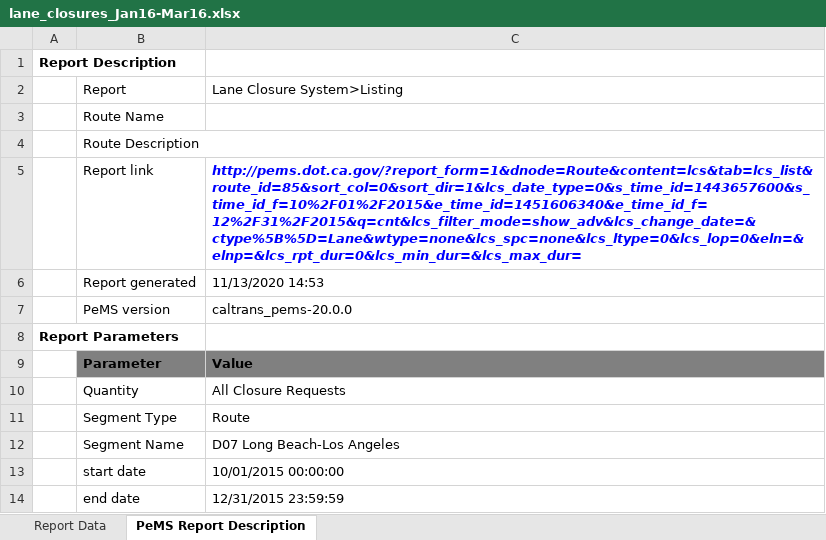
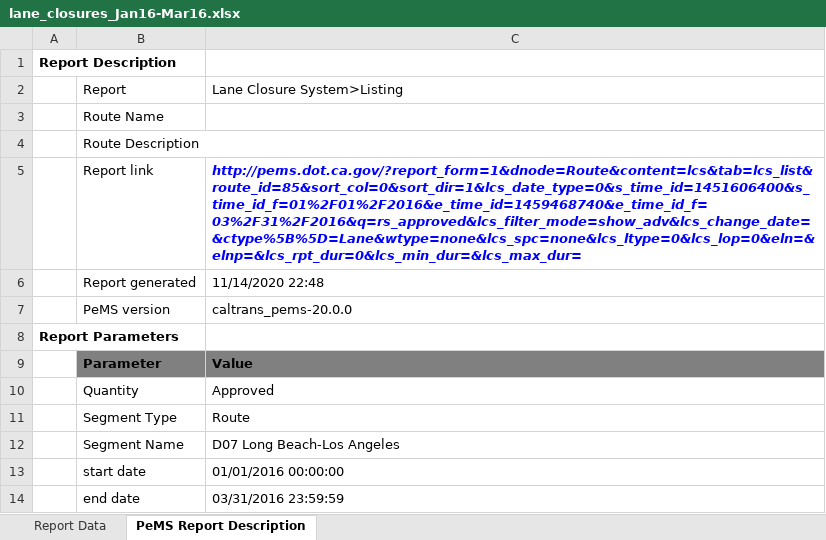
Before and after one commit to patrick-sko/predicting-traffic-ai, an Excel workbook: raw_data/lane_closures_Jan16-Mar16.xlsx, sheet PeMS Report Description, drawn as a sheet; values as stored, in another font and other column widths than the file's, no borders; the diff names each change by its address in the sheet, - before the commit and + after, or states it on an @@ line.

```diff
--- a/raw_data/lane_closures_Jan16-Mar16.xlsx (sheet PeMS Report Description)
+++ b/raw_data/lane_closures_Jan16-Mar16.xlsx (sheet PeMS Report Description)
-C5: http://pems.dot.ca.gov/?report_form=1&dnode=Route&content=lcs&tab=lcs_list&route_id=85&sort_col=0&sort_dir=1&lcs_date_type=0&s_time_id=1443657600&s_time_id_f=10%2F01%2F2015&e_time_id=1451606340&e_time_id_f=12%2F31%2F2015&q=cnt&lcs_filter_mode=show_adv&lcs_change_date=&ctype%5B%5D=Lane&wtype=none&lcs_spc=none&lcs_ltype=0&lcs_lop=0&eln=&elnp=&lcs_rpt_dur=0&lcs_min_dur=&lcs_max_dur=
+C5: http://pems.dot.ca.gov/?report_form=1&dnode=Route&content=lcs&tab=lcs_list&route_id=85&sort_col=0&sort_dir=1&lcs_date_type=0&s_time_id=1451606400&s_time_id_f=01%2F01%2F2016&e_time_id=1459468740&e_time_id_f=03%2F31%2F2016&q=rs_approved&lcs_filter_mode=show_adv&lcs_change_date=&ctype%5B%5D=Lane&wtype=none&lcs_spc=none&lcs_ltype=0&lcs_lop=0&eln=&elnp=&lcs_rpt_dur=0&lcs_min_dur=&lcs_max_dur=
-C6: 11/13/2020 14:53
+C6: 11/14/2020 22:48
-C10: All Closure Requests
+C10: Approved
-C13: 10/01/2015 00:00:00
+C13: 01/01/2016 00:00:00
-C14: 12/31/2015 23:59:59
+C14: 03/31/2016 23:59:59
```
Also changed, not shown: sheet Report Data, raw_data/lane_closures_Apr16-June16.xlsx, 2 other files.
